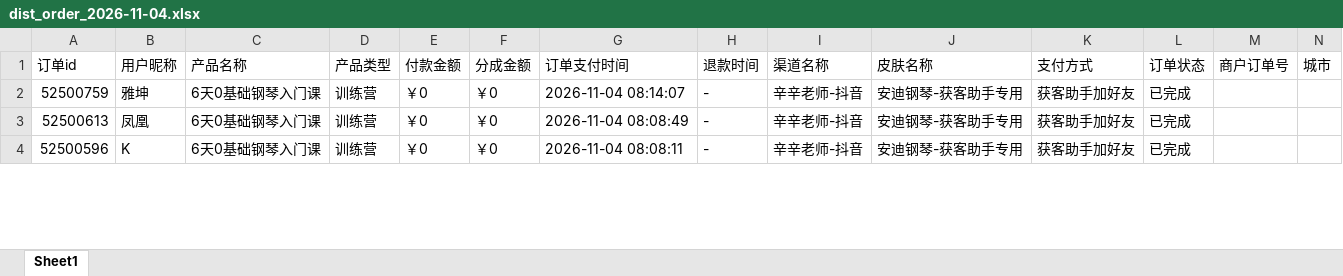
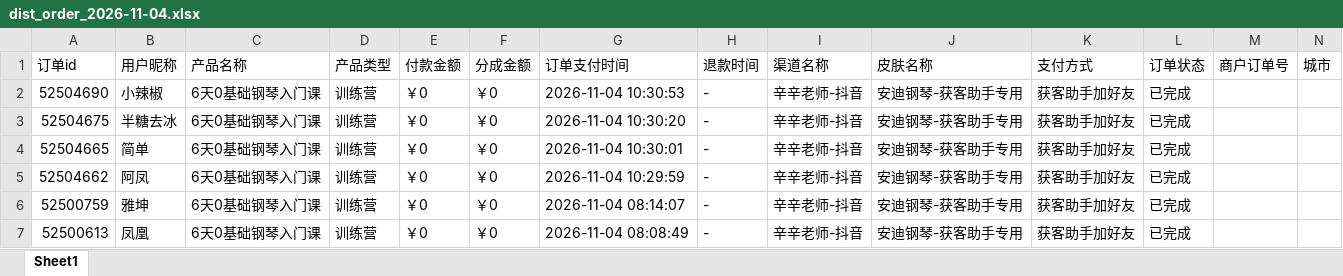
Before and after one commit to JNC121314/jianzhi-dashboard, an Excel workbook: data/exports/毛毛矩阵/dist_order_2026-11-04.xlsx, sheet Sheet1, drawn as a sheet; only a part is shown; the shorter side is filled out with more unchanged rows; values as stored, in another font and other column widths than the file's, no borders; the diff names each change by its address in the sheet, - before the commit and + after, or states it on an @@ line.

```diff
--- a/data/exports/毛毛矩阵/dist_order_2026-11-04.xlsx (sheet Sheet1)
+++ b/data/exports/毛毛矩阵/dist_order_2026-11-04.xlsx (sheet Sheet1)
+row 2: 52504690 | 小辣椒 | 6天0基础钢琴入门课 | 训练营 | ￥0 | ￥0 | 2026-11-04 10:30:53 | - | 辛辛老师-抖音 | 安迪钢琴-获客助手专用 | 获客助手加好友 | 已完成
+row 3: 52504675 | 半糖去冰 | 6天0基础钢琴入门课 | 训练营 | ￥0 | ￥0 | 2026-11-04 10:30:20 | - | 辛辛老师-抖音 | 安迪钢琴-获客助手专用 | 获客助手加好友 | 已完成
+row 4: 52504665 | 简单 | 6天0基础钢琴入门课 | 训练营 | ￥0 | ￥0 | 2026-11-04 10:30:01 | - | 辛辛老师-抖音 | 安迪钢琴-获客助手专用 | 获客助手加好友 | 已完成
+row 5: 52504662 | 阿凤 | 6天0基础钢琴入门课 | 训练营 | ￥0 | ￥0 | 2026-11-04 10:29:59 | - | 辛辛老师-抖音 | 安迪钢琴-获客助手专用 | 获客助手加好友 | 已完成
```
Also changed, not shown: data/exports/严总/dist_order_2026-11-04.xlsx, data/exports/王颖瑜伽/dist_order_2026-11-04.xlsx, 7 other files.
